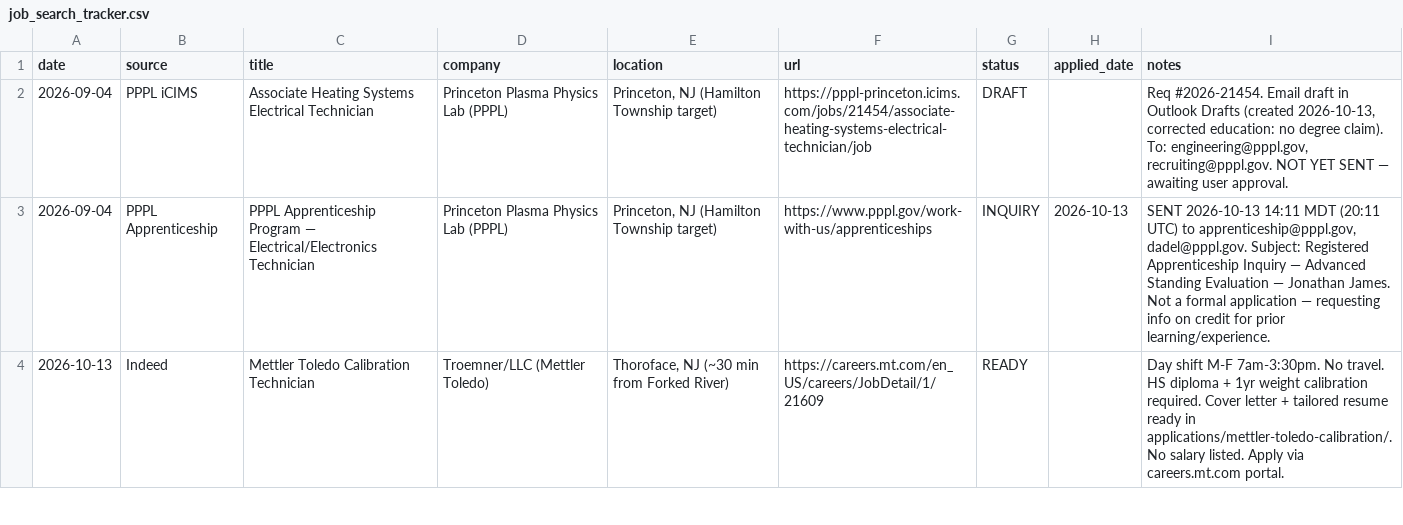
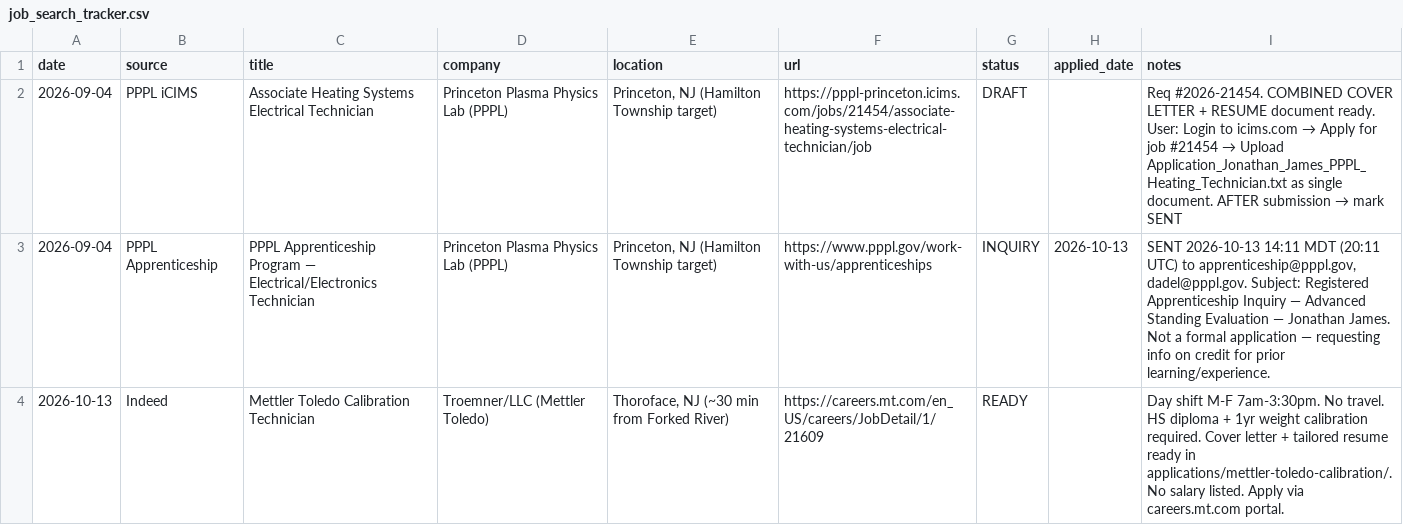
Before and after one commit to JJames1992/resume-postahnm, a CSV file: job_search_tracker.csv, drawn as a sheet; only a part is shown.

Commit message:
Add combined PPPL application document; tracker updated with next steps

```diff
--- a/job_search_tracker.csv
+++ b/job_search_tracker.csv
@@ -1,3 +1,3 @@
 date,source,title,company,location,url,status,applied_date,notes
-2026-09-04,PPPL iCIMS,Associate Heating Systems Electrical Technician,Princeton Plasma Physics Lab (PPPL),"Princeton, NJ (Hamilton Township target)",https://pppl-princeton.icims.com/jobs/21454/associate-heating-systems-electrical-technician/job,DRAFT,,"Req #2026-21454. Email draft in Outlook Drafts (created 2026-10-13, corrected education: no degree claim). To: engineering@pppl.gov, recruiting@pppl.gov. NOT YET SENT — awaiting user approval."
+2026-09-04,PPPL iCIMS,Associate Heating Systems Electrical Technician,Princeton Plasma Physics Lab (PPPL),"Princeton, NJ (Hamilton Township target)",https://pppl-princeton.icims.com/jobs/21454/associate-heating-systems-electrical-technician/job,DRAFT,,"Req #2026-21454. COMBINED COVER LETTER + RESUME document ready. User: Login to icims.com → Apply for job #21454 → Upload Application_Jonathan_James_PPPL_Heating_Technician.txt as single document. AFTER submission → mark SENT"
 2026-09-04,PPPL Apprenticeship,PPPL Apprenticeship Program — Electrical/Electronics Technician,Princeton Plasma Physics Lab (PPPL),"Princeton, NJ (Hamilton Township target)",https://www.pppl.gov/work-with-us/apprenticeships,INQUIRY,2026-10-13,"SENT 2026-10-13 14:11 MDT (20:11 UTC) to apprenticeship@pppl.gov, dadel@pppl.gov. Subject: Registered Apprenticeship Inquiry — Advanced Standing Evaluation — Jonathan James. Not a formal application — requesting info on credit for prior learning/experience."
```
Also changed, not shown: 1 other file.
